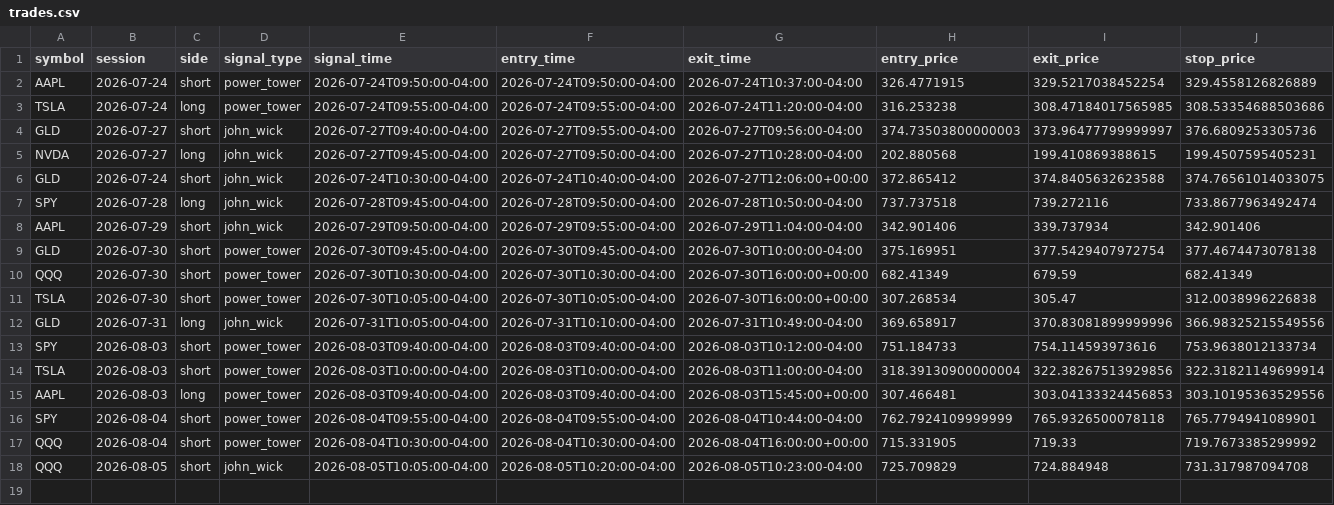
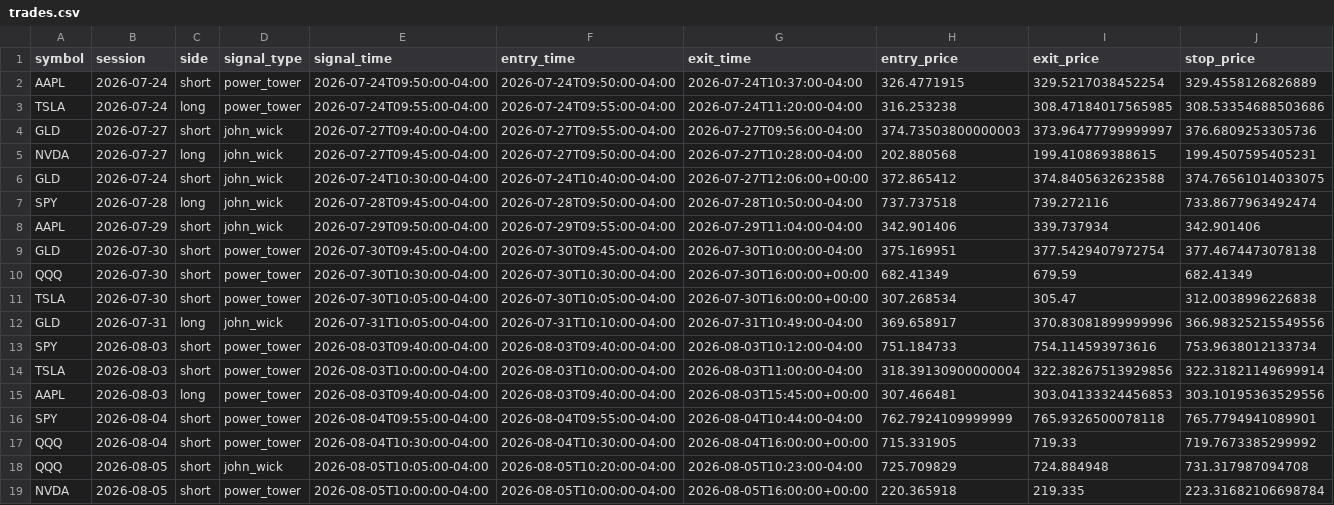
Before and after one commit to ksanta-bit/pattern-scout-eth, a CSV file: docs/stocks/trades.csv, drawn as a sheet; only a part is shown; rows hold the shown columns only; the diff names each change by its address in the sheet, - before the commit and + after, or states it on an @@ line.

```diff
--- a/docs/stocks/trades.csv
+++ b/docs/stocks/trades.csv
+row 19: NVDA | 2026-08-05 | short | power_tower | 2026-08-05T10:00:00-04:00 | 2026-08-05T10:00:00-04:00 | 2026-08-05T16:00:00+00:00 | 220.365918 | 219.335 | 223.31682106698784
```
Also changed, not shown: docs/stocks/equity_curve.csv, 4 other files.
